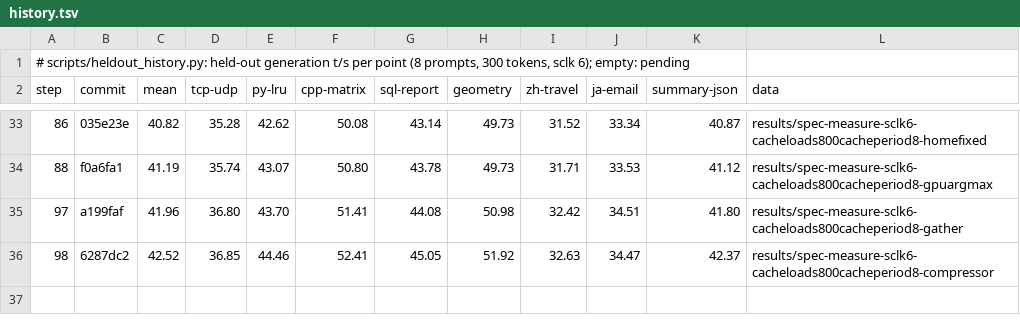
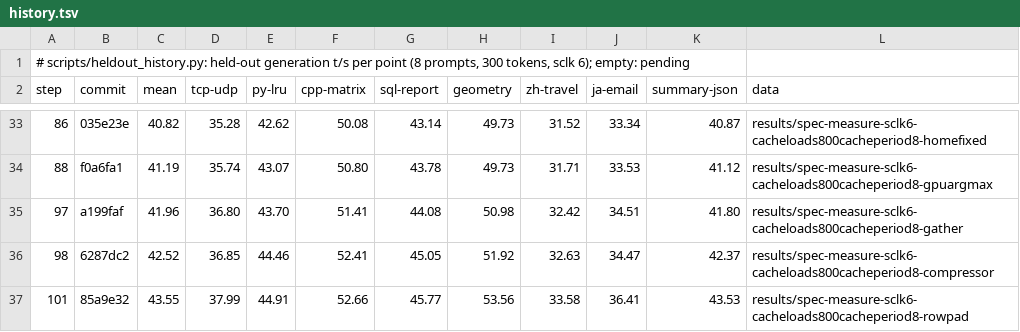
Before and after one commit to okuvshynov/llama-sandbox, a TSV file: ds-completion/results/heldout-history/history.tsv, drawn as a sheet; only a part is shown, gaps mark what is left out; the diff names each change by its address in the sheet, - before the commit and + after, or states it on an @@ line.

```diff
--- a/ds-completion/results/heldout-history/history.tsv
+++ b/ds-completion/results/heldout-history/history.tsv
+row 37: 101 | 85a9e32 | 43.55 | 37.99 | 44.91 | 52.66 | 45.77 | 53.56 | 33.58 | 36.41 | 43.53 | results/spec-measure-sclk6-cacheloads800cacheperiod8-rowpad
```
Also changed, not shown: ds-completion/results/heldout-history/points.tsv, 2 other files.
